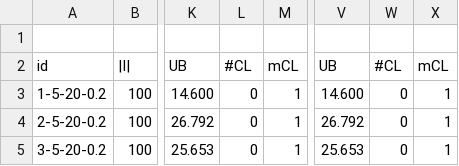
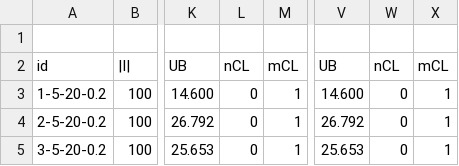
Before and after one commit to Yanru-Wang/MPCLP, a CSV file: Table3_detailed.csv (was bin_vs_bc.csv), drawn as a sheet; only a part is shown, gaps mark what is left out; the diff names each change by its address in the sheet, - before the commit and + after, or states it on an @@ line.

```diff
--- a/bin_vs_bc.csv
+++ b/Table3_detailed.csv
-L2: #CL
+L2: nCL
-W2: #CL
+W2: nCL
```
Also changed, not shown: T2_BnC-I_detailed.csv, 6 other files.
